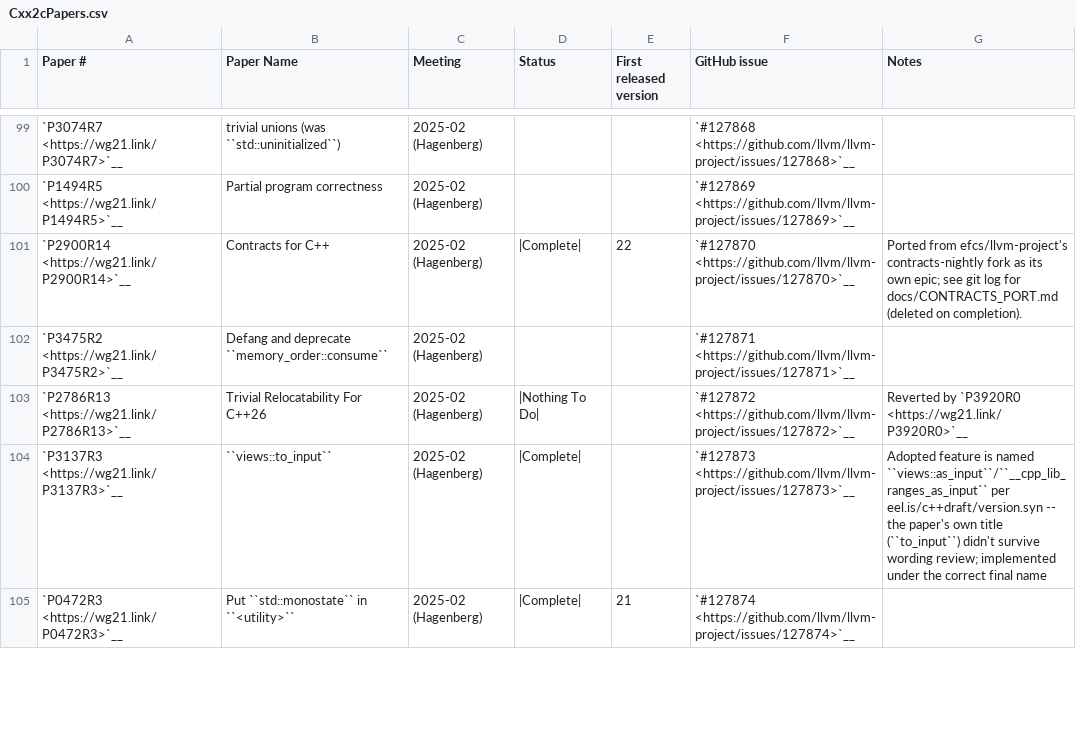
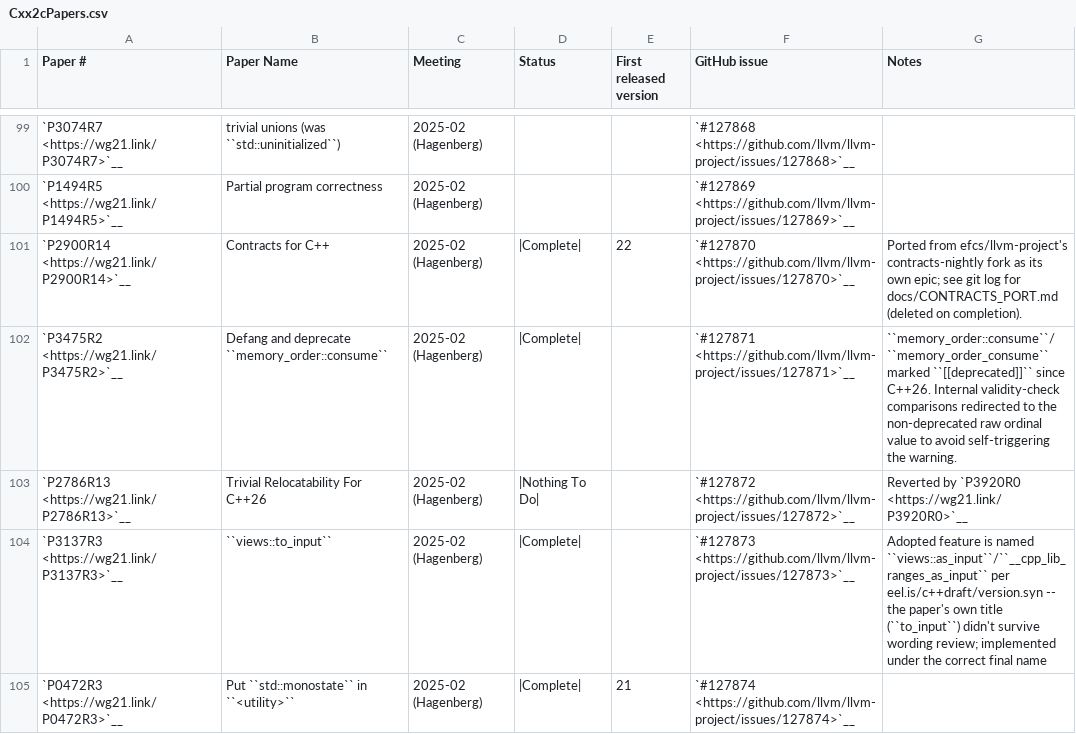
Before and after one commit to spwn02/clang-cxx26, a CSV file: libcxx/docs/Status/Cxx2cPapers.csv, drawn as a sheet; only a part is shown, gaps mark what is left out.

```diff
--- a/libcxx/docs/Status/Cxx2cPapers.csv
+++ b/libcxx/docs/Status/Cxx2cPapers.csv
@@ -101,3 +101,3 @@
 "`P2900R14 <https://wg21.link/P2900R14>`__","Contracts for C++","2025-02 (Hagenberg)","|Complete|","22","`#127870 <https://github.com/llvm/llvm-project/issues/127870>`__","Ported from efcs/llvm-project's contracts-nightly fork as its own epic; see git log for docs/CONTRACTS_PORT.md (deleted on completion)."
-"`P3475R2 <https://wg21.link/P3475R2>`__","Defang and deprecate ``memory_order::consume``","2025-02 (Hagenberg)","","","`#127871 <https://github.com/llvm/llvm-project/issues/127871>`__",""
+"`P3475R2 <https://wg21.link/P3475R2>`__","Defang and deprecate ``memory_order::consume``","2025-02 (Hagenberg)","|Complete|","","`#127871 <https://github.com/llvm/llvm-project/issues/127871>`__","``memory_order::consume``/``memory_order_consume`` marked ``[[deprecated]]`` since C++26. Internal validity-check comparisons redirected to the non-deprecated raw ordinal value to avoid self-triggering the warning."
 "`P2786R13 <https://wg21.link/P2786R13>`__","Trivial Relocatability For C++26","2025-02 (Hagenberg)","|Nothing To Do|","","`#127872 <https://github.com/llvm/llvm-project/issues/127872>`__","Reverted by `P3920R0 <https://wg21.link/P3920R0>`__"
```
Also changed, not shown: 16 other files.
